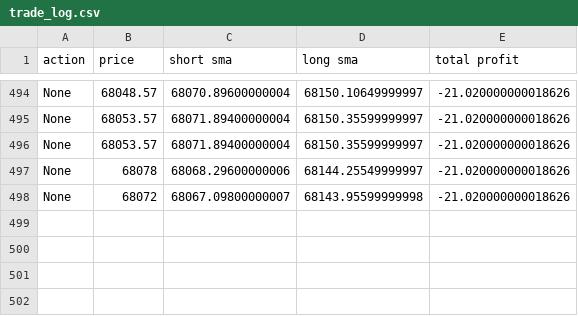
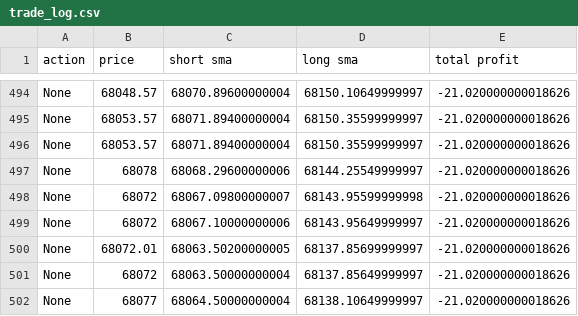
Before and after one commit to lobendan/gvsu-cis350-Team-1, a CSV file: src/trade_log.csv, drawn as a sheet; only a part is shown, gaps mark what is left out; the diff names each change by its address in the sheet, - before the commit and + after, or states it on an @@ line.

```diff
--- a/src/trade_log.csv
+++ b/src/trade_log.csv
+row 499: None | 68072 | 68067.10000000006 | 68143.95649999997 | -21.020000000018626
+row 500: None | 68072.01 | 68063.50200000005 | 68137.85699999997 | -21.020000000018626
+row 501: None | 68072 | 68063.50000000004 | 68137.85649999997 | -21.020000000018626
+row 502: None | 68077 | 68064.50000000004 | 68138.10649999997 | -21.020000000018626
```
Also changed, not shown: 1 other file.
